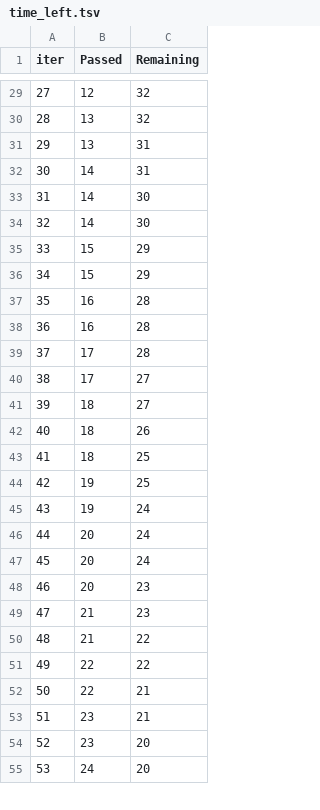
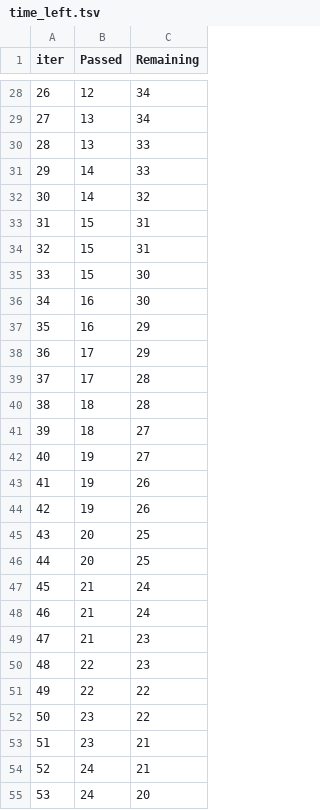
Before and after one commit to Vampaxx/demo_ml_project, a TSV file: catboost_info/time_left.tsv, drawn as a sheet; only a part is shown, gaps mark what is left out; removed rows and columns are numbered as before the commit, all else as after; the diff covers the shown part only; the diff names each change by its address in the sheet, - before the commit and + after, or states it on an @@ line.

```diff
--- a/catboost_info/time_left.tsv
+++ b/catboost_info/time_left.tsv
@@ column A (iter) renumbered between rows 7 and 99 @@
-C28:C29 (Remaining): 32
+C28:C29 (Remaining): 34
-C30:C31 (Remaining): 31
+C30:C31 (Remaining): 33
-C32 (Remaining): 30
+C32 (Remaining): 32
-row 34: 32 | 14 | 30
-C33:C34 (Remaining): 29
+C33:C34 (Remaining): 31
+row 35: 33 | 15 | 30
-C36 (Remaining): 28
+C36 (Remaining): 30
-C37 (Remaining): 28
+C37 (Remaining): 29
+row 38: 36 | 17 | 29
-row 40: 38 | 17 | 27
+row 40: 38 | 18 | 28
-row 42: 40 | 18 | 26
-row 43: 41 | 18 | 25
-C42 (Remaining): 25
+C42 (Remaining): 27
-C43 (Remaining): 24
+C43 (Remaining): 26
-row 46: 44 | 20 | 24
+row 44: 42 | 19 | 26
-C45 (Remaining): 24
+C45 (Remaining): 25
-C46 (Remaining): 23
+C46 (Remaining): 25
+row 47: 45 | 21 | 24
+row 48: 46 | 21 | 24
-row 50: 48 | 21 | 22
+row 50: 48 | 22 | 23
-row 52: 50 | 22 | 21
+row 52: 50 | 23 | 22
-row 54: 52 | 23 | 20
+row 54: 52 | 24 | 21
```
Also changed, not shown: 7 added rows, 8 removed rows and 51 edited cells elsewhere in this file, 8 other files.
